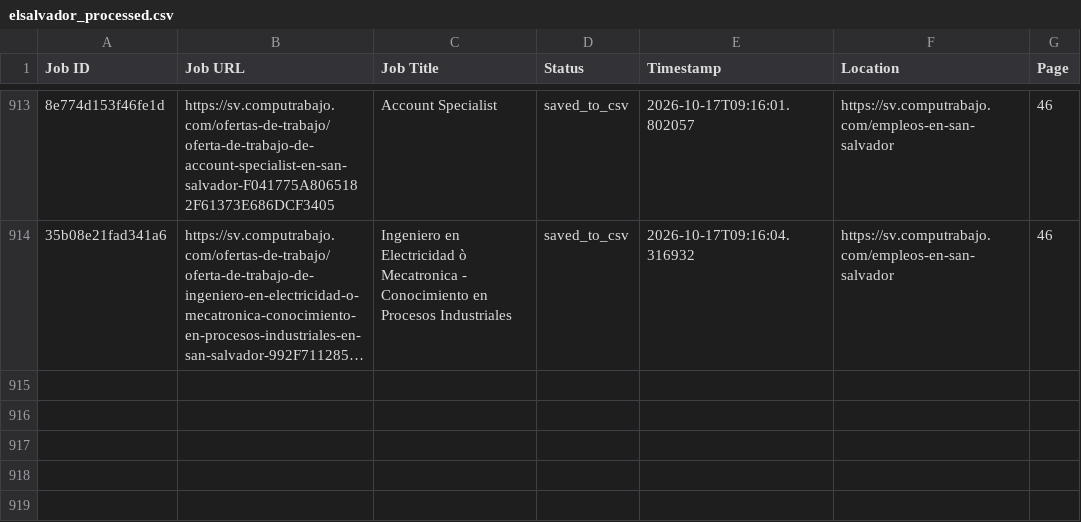
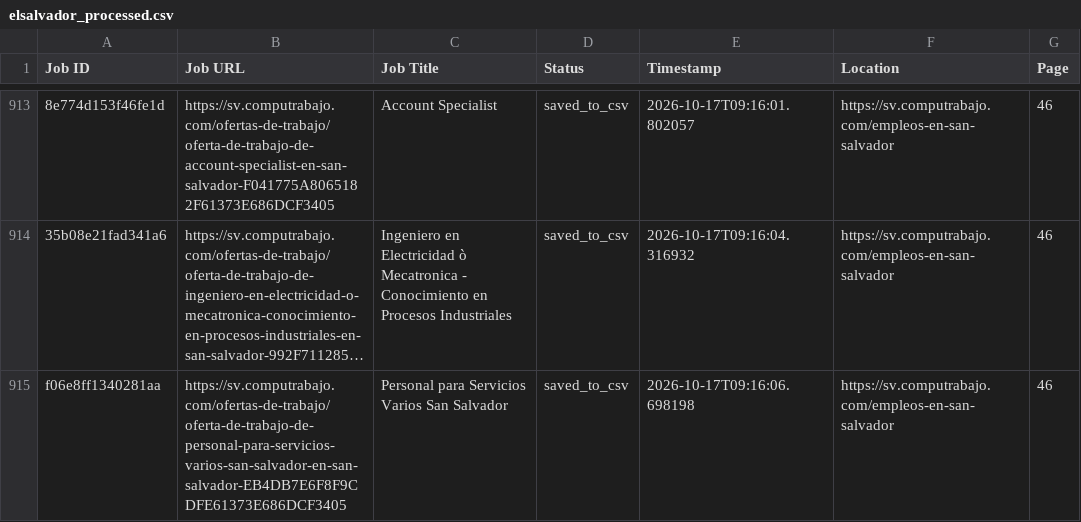
Before and after one commit to liliankason/computrabajo_elsalvador_scraper, a CSV file: elsalvador_processed.csv, drawn as a sheet; only a part is shown, gaps mark what is left out; long unchanged cells end in …; the diff names each change by its address in the sheet, - before the commit and + after, or states it on an @@ line.

```diff
--- a/elsalvador_processed.csv
+++ b/elsalvador_processed.csv
+row 915: f06e8ff1340281aa | https://sv.computrabajo.com/ofertas-de-trabajo/oferta-de-trabajo-de-personal-para-servicios-varios-san-salvador-en-san-salvador-EB4DB7E6F8F9CDFE61373E686DCF3405 | Personal para Servicios Varios San Salvador | saved_to_csv | 2026-10-17T09:16:06.698198 | https://sv.computrabajo.com/empleos-en-san-salvador | 46
```
Also changed, not shown: 2 other files.
